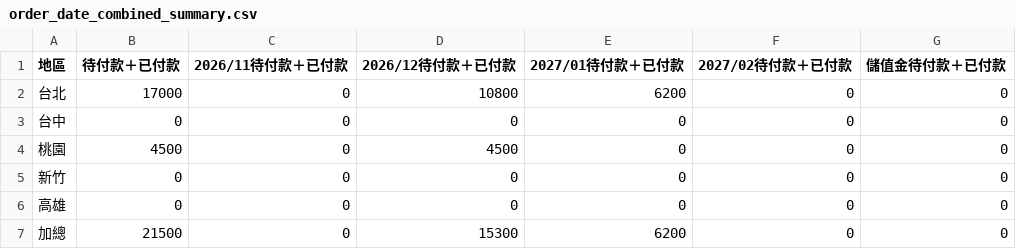
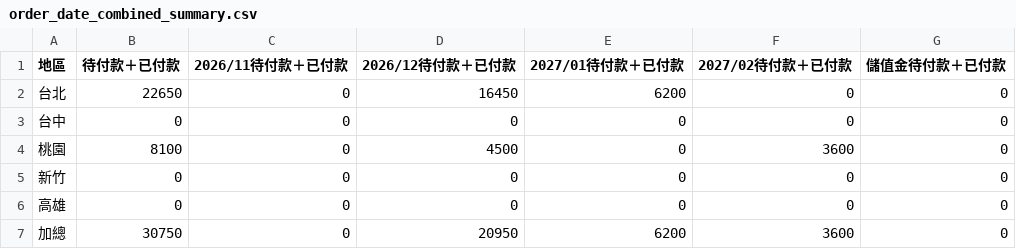
Before and after one commit to jenny-smart/tool-system, a CSV file: dashboard_data/latest/order_date_combined_summary.csv, drawn as a sheet.

```diff
--- a/dashboard_data/latest/order_date_combined_summary.csv
+++ b/dashboard_data/latest/order_date_combined_summary.csv
@@ -1,7 +1,7 @@
 地區,待付款＋已付款,2026/11待付款＋已付款,2026/12待付款＋已付款,2027/01待付款＋已付款,2027/02待付款＋已付款,儲值金待付款＋已付款
-台北,17000,0,10800,6200,0,0
+台北,22650,0,16450,6200,0,0
 台中,0,0,0,0,0,0
-桃園,4500,0,4500,0,0,0
+桃園,8100,0,4500,0,3600,0
 新竹,0,0,0,0,0,0
 高雄,0,0,0,0,0,0
-加總,21500,0,15300,6200,0,0
+加總,30750,0,20950,6200,3600,0
```
Also changed, not shown: dashboard_data/latest/daily_df.csv, dashboard_data/latest/df4.csv, 11 other files.
